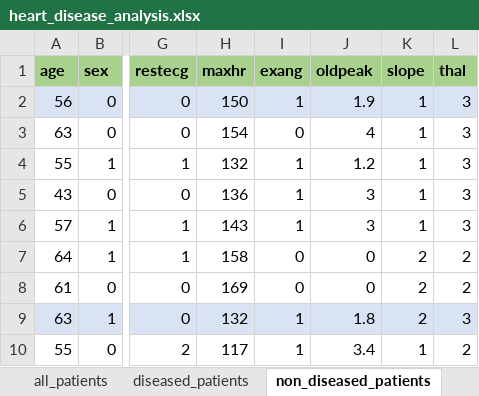
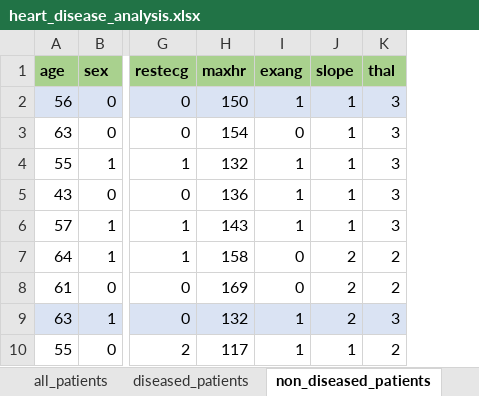
Before and after one commit to jakedmtr/heart-disease-analysis, an Excel workbook: excel/heart_disease_analysis.xlsx, sheet non_diseased_patients, drawn as a sheet; only a part is shown, gaps mark what is left out; values as stored, in another font and other column widths than the file's, no borders; conditional formats not drawn; the diff names each change by its address in the sheet, - before the commit and + after, or states it on an @@ line.

```diff
--- a/excel/heart_disease_analysis.xlsx (sheet non_diseased_patients)
+++ b/excel/heart_disease_analysis.xlsx (sheet non_diseased_patients)
-column J (oldpeak), rows 2-10: 1.9 | 4 | 1.2 | 3 | 3 | 0 | 0 | 1.8 | 3.4
```
Also changed, not shown: sheet categorical_analysis, sheet non-diseased_females, sheet diseased-females, sheet diseased-males, sheet non-diseased_males, sheet diseased_patients, 2 more sheets, other sheet tabs, formulas that keep their value, charts or pictures.
